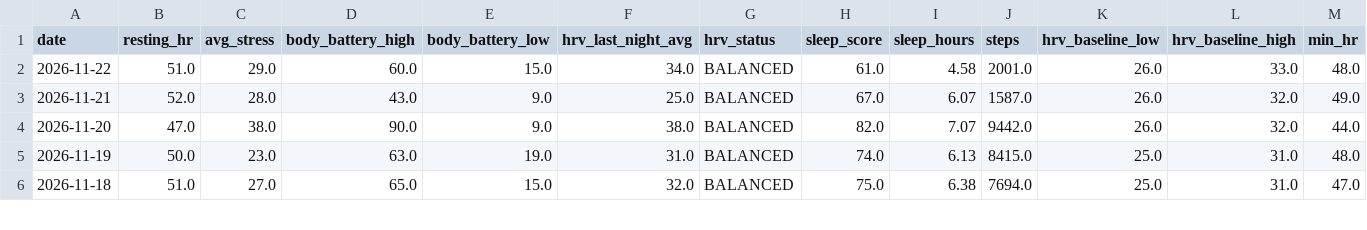
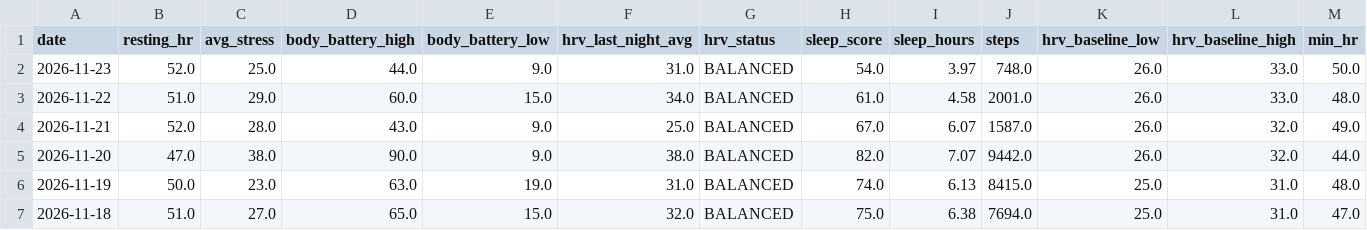
Before and after one commit to aroven850306-bit/fitness-data-sync, a CSV file: garmin_health.csv, drawn as a sheet; only a part is shown; rows hold the shown columns only; the diff names each change by its address in the sheet, - before the commit and + after, or states it on an @@ line.

```diff
--- a/garmin_health.csv
+++ b/garmin_health.csv
+row 2: 2026-11-23 | 52.0 | 25.0 | 44.0 | 9.0 | 31.0 | BALANCED | 54.0 | 3.97 | 748.0 | 26.0 | 33.0 | 50.0
```
